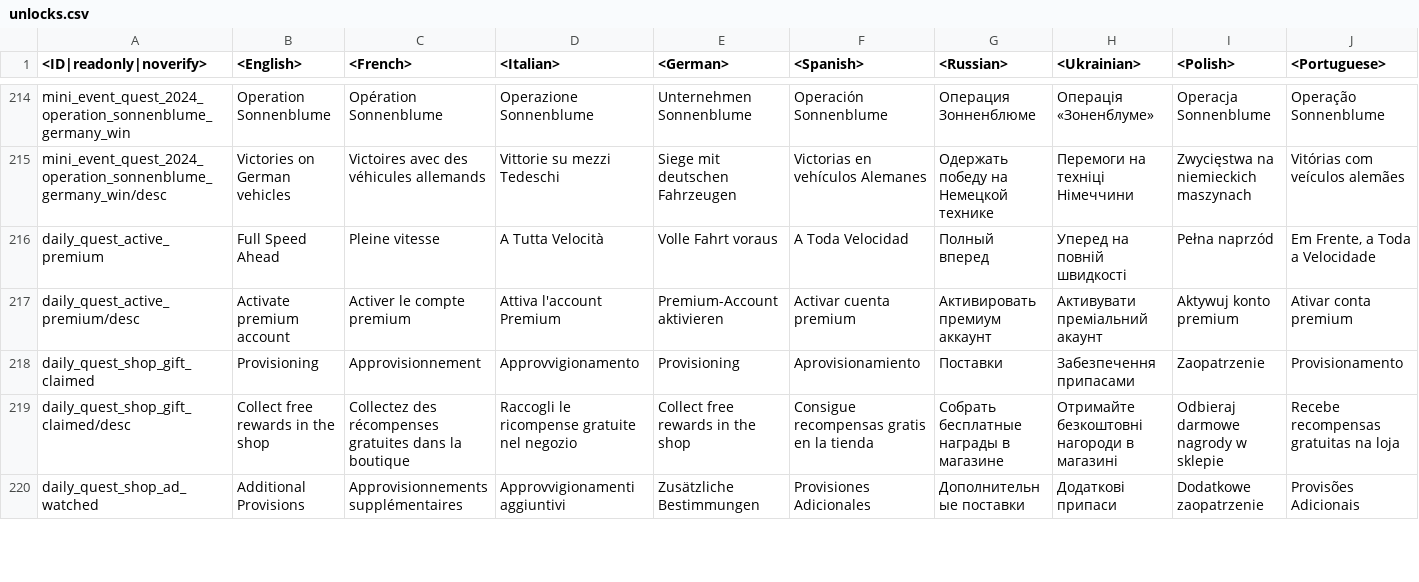
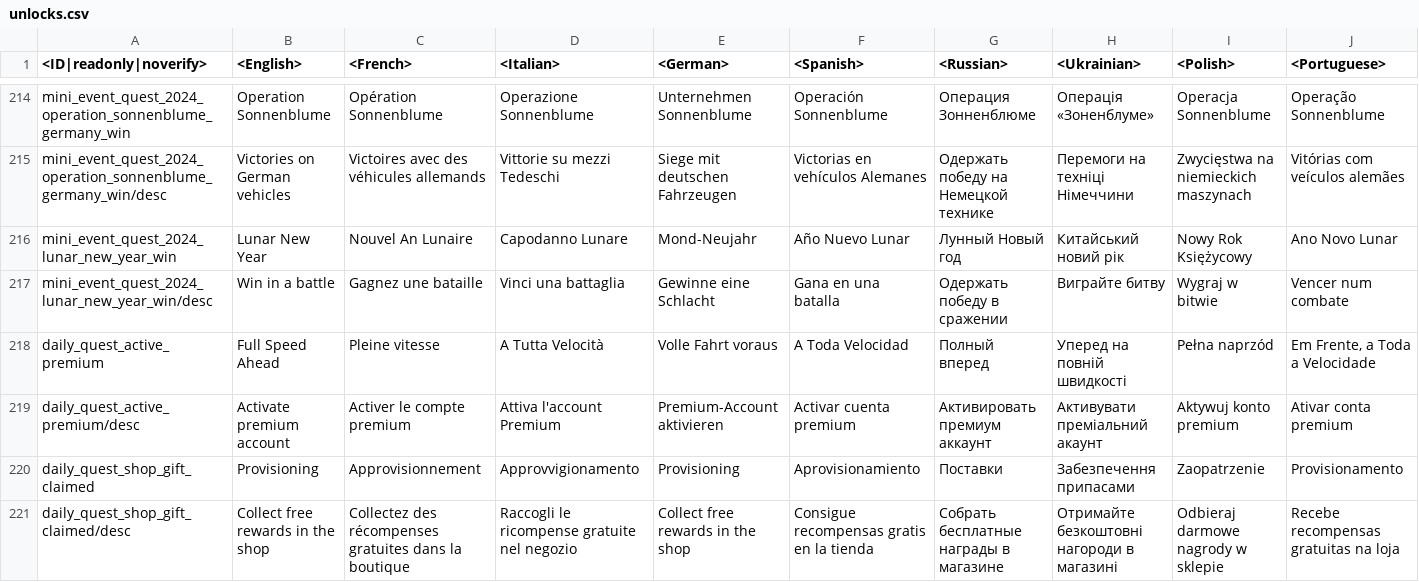
Before and after one commit to gszabi99/War-Thunder-Mobile-Datamine, a CSV file: lang.vromfs.bin_u/lang/unlocks.csv, drawn as a sheet; only a part is shown, gaps mark what is left out; the shorter side is filled out with more unchanged rows; rows hold the shown columns only; the diff names each change by its address in the sheet, - before the commit and + after, or states it on an @@ line.

```diff
--- a/lang.vromfs.bin_u/lang/unlocks.csv
+++ b/lang.vromfs.bin_u/lang/unlocks.csv
+row 216: mini_event_quest_2024_lunar_new_year_win | Lunar New Year | Nouvel An Lunaire | Capodanno Lunare | Mond-Neujahr | Año Nuevo Lunar | Лунный Новый год | Китайський новий рік | Nowy Rok Księżycowy | Ano Novo Lunar
+row 217: mini_event_quest_2024_lunar_new_year_win/desc | Win in a battle | Gagnez une bataille | Vinci una battaglia | Gewinne eine Schlacht | Gana en una batalla | Одержать победу в сражении | Виграйте битву | Wygraj w bitwie | Vencer num combate
```
Also changed, not shown: 47 other files.
